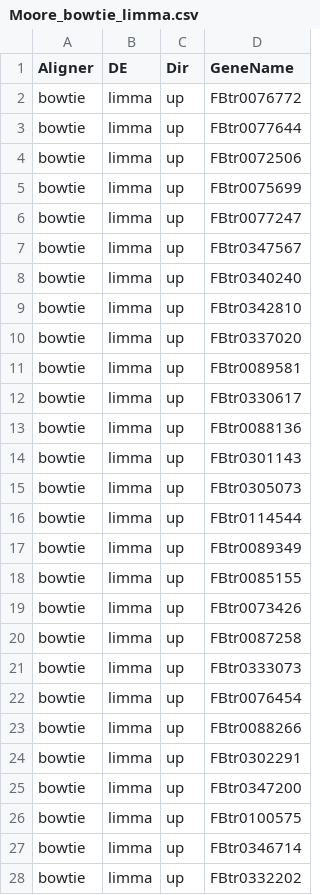
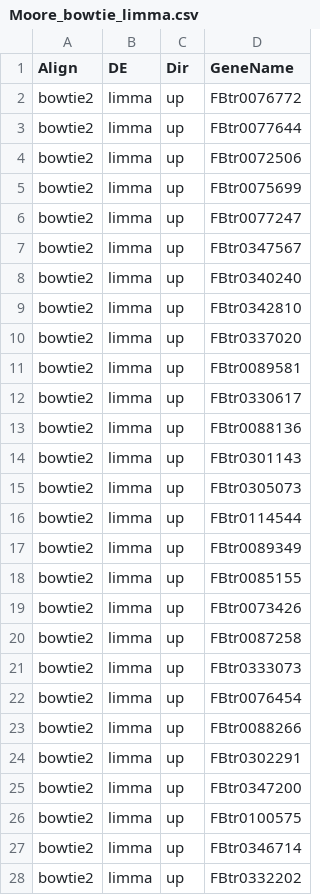
Before and after one commit to Bucknell-Biol364/RNASeqProject, a CSV file: FinalReport/tables/Moore_bowtie_limma.csv, drawn as a sheet; only a part is shown; the diff covers the shown part only.

Commit message:
rename Align column and value

```diff
--- a/FinalReport/tables/Moore_bowtie_limma.csv
+++ b/FinalReport/tables/Moore_bowtie_limma.csv
@@ -1,28 +1,28 @@
-Aligner,DE,Dir,GeneName
-bowtie,limma,up,FBtr0076772
-bowtie,limma,up,FBtr0077644
-bowtie,limma,up,FBtr0072506
-bowtie,limma,up,FBtr0075699
-bowtie,limma,up,FBtr0077247
-bowtie,limma,up,FBtr0347567
-bowtie,limma,up,FBtr0340240
-bowtie,limma,up,FBtr0342810
-bowtie,limma,up,FBtr0337020
-bowtie,limma,up,FBtr0089581
-bowtie,limma,up,FBtr0330617
-bowtie,limma,up,FBtr0088136
-bowtie,limma,up,FBtr0301143
-bowtie,limma,up,FBtr0305073
-bowtie,limma,up,FBtr0114544
-bowtie,limma,up,FBtr0089349
-bowtie,limma,up,FBtr0085155
-bowtie,limma,up,FBtr0073426
-bowtie,limma,up,FBtr0087258
-bowtie,limma,up,FBtr0333073
-bowtie,limma,up,FBtr0076454
-bowtie,limma,up,FBtr0088266
-bowtie,limma,up,FBtr0302291
-bowtie,limma,up,FBtr0347200
-bowtie,limma,up,FBtr0100575
-bowtie,limma,up,FBtr0346714
-bowtie,limma,up,FBtr0332202
+Align,DE,Dir,GeneName
+bowtie2,limma,up,FBtr0076772
+bowtie2,limma,up,FBtr0077644
+bowtie2,limma,up,FBtr0072506
+bowtie2,limma,up,FBtr0075699
+bowtie2,limma,up,FBtr0077247
+bowtie2,limma,up,FBtr0347567
+bowtie2,limma,up,FBtr0340240
+bowtie2,limma,up,FBtr0342810
+bowtie2,limma,up,FBtr0337020
+bowtie2,limma,up,FBtr0089581
+bowtie2,limma,up,FBtr0330617
+bowtie2,limma,up,FBtr0088136
+bowtie2,limma,up,FBtr0301143
+bowtie2,limma,up,FBtr0305073
+bowtie2,limma,up,FBtr0114544
+bowtie2,limma,up,FBtr0089349
+bowtie2,limma,up,FBtr0085155
+bowtie2,limma,up,FBtr0073426
+bowtie2,limma,up,FBtr0087258
+bowtie2,limma,up,FBtr0333073
+bowtie2,limma,up,FBtr0076454
+bowtie2,limma,up,FBtr0088266
+bowtie2,limma,up,FBtr0302291
+bowtie2,limma,up,FBtr0347200
+bowtie2,limma,up,FBtr0100575
+bowtie2,limma,up,FBtr0346714
+bowtie2,limma,up,FBtr0332202
```
Also changed, not shown: 155 edited cells elsewhere in this file.
